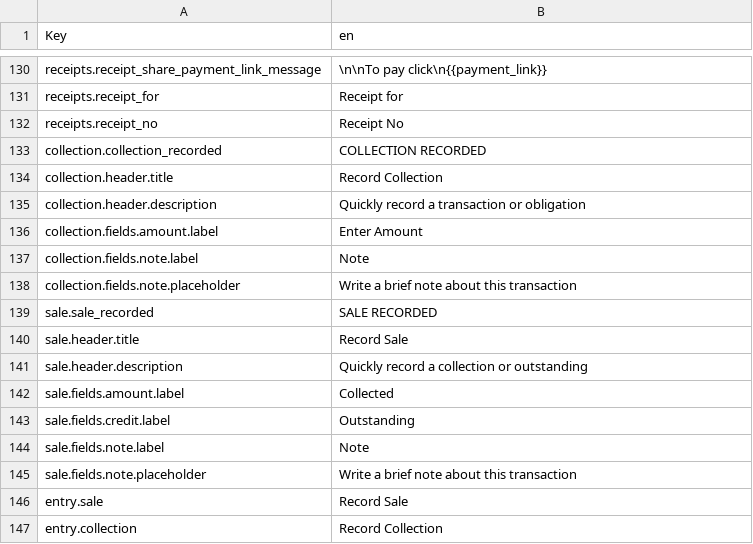
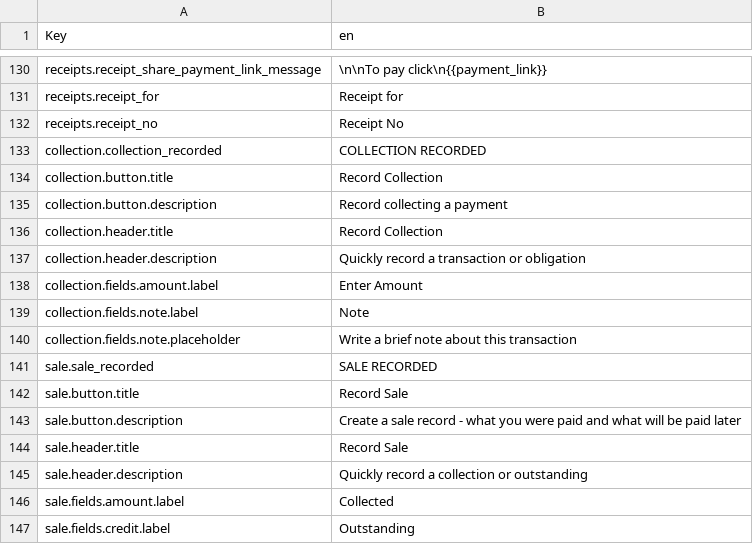
Before and after one commit to klever34/shara-lite, a CSV file: shara-lite/app/services/i18n/translations/translations.csv, drawn as a sheet; only a part is shown, gaps mark what is left out; the shorter side is filled out with more unchanged rows; the diff names each change by its address in the sheet, - before the commit and + after, or states it on an @@ line.

Commit message:
feature: update entry dialog
Signed-off-by: Wahab Bello <wahaaabello@gmail.com>

```diff
--- a/shara-lite/app/services/i18n/translations/translations.csv
+++ b/shara-lite/app/services/i18n/translations/translations.csv
+row 134: collection.button.title | Record Collection
+row 135: collection.button.description | Record collecting a payment
+row 142: sale.button.title | Record Sale
+row 143: sale.button.description | Create a sale record - what you were paid and what will be paid later
```
Also changed, not shown: 6 other files.
